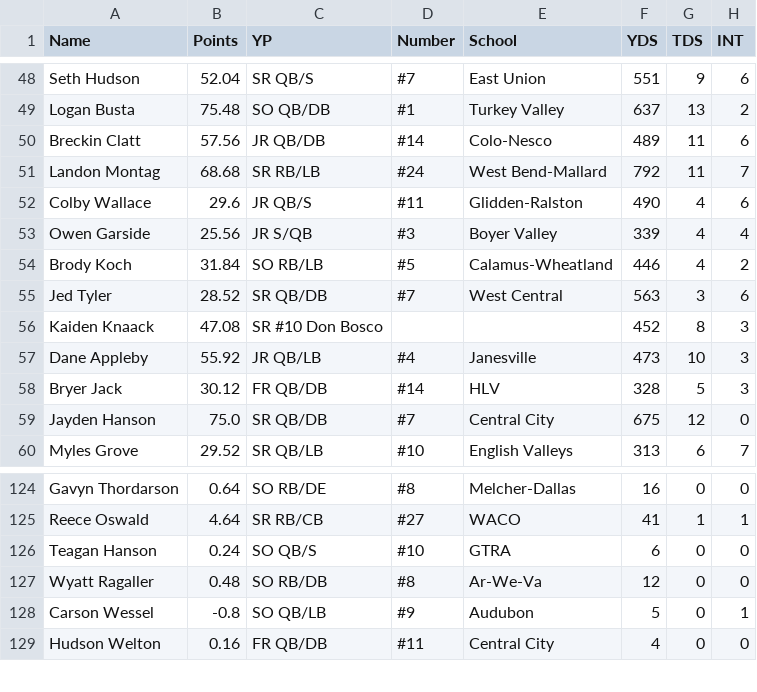
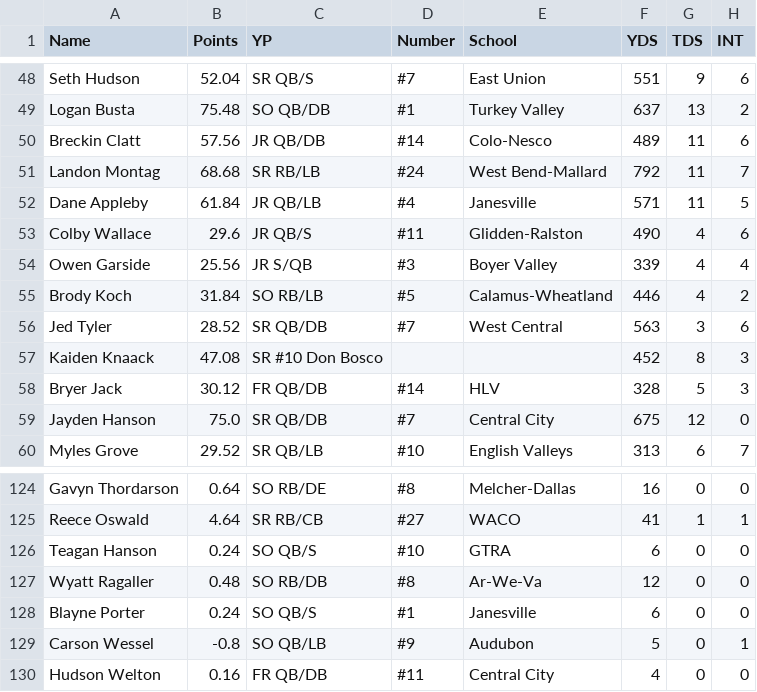
Before and after one commit to Fwiy27/8Man, a CSV file: data/Week8-passing-all.csv, drawn as a sheet; only a part is shown, gaps mark what is left out; removed rows and columns are numbered as before the commit, all else as after; the diff names each change by its address in the sheet, - before the commit and + after, or states it on an @@ line.

```diff
--- a/data/Week8-passing-all.csv
+++ b/data/Week8-passing-all.csv
+row 52: Dane Appleby | 61.84 | JR QB/LB | #4 | Janesville | 571 | 11 | 5
-row 57: Dane Appleby | 55.92 | JR QB/LB | #4 | Janesville | 473 | 10 | 3
+row 128: Blayne Porter | 0.24 | SO QB/S | #1 | Janesville | 6 | 0 | 0
```
Also changed, not shown: data/Week8-points-ps.csv, data/Week8-points.csv, 9 other files.
